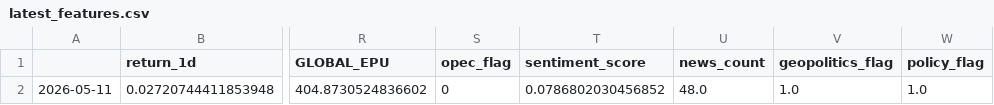
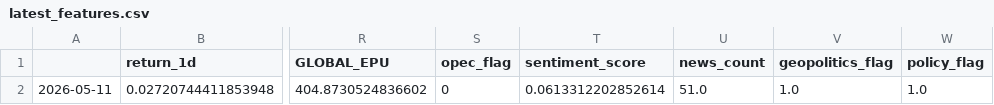
Before and after one commit to xu200612/oilsense, a CSV file: data/processed/latest_features.csv, drawn as a sheet; only a part is shown, gaps mark what is left out; the diff names each change by its address in the sheet, - before the commit and + after, or states it on an @@ line.

```diff
--- a/data/processed/latest_features.csv
+++ b/data/processed/latest_features.csv
-T2 (sentiment_score): 0.0786802030456852
+T2 (sentiment_score): 0.0613312202852614
-U2 (news_count): 48.0
+U2 (news_count): 51.0
```
Also changed, not shown: data/processed/daily_sentiment.csv, 2 other files.
